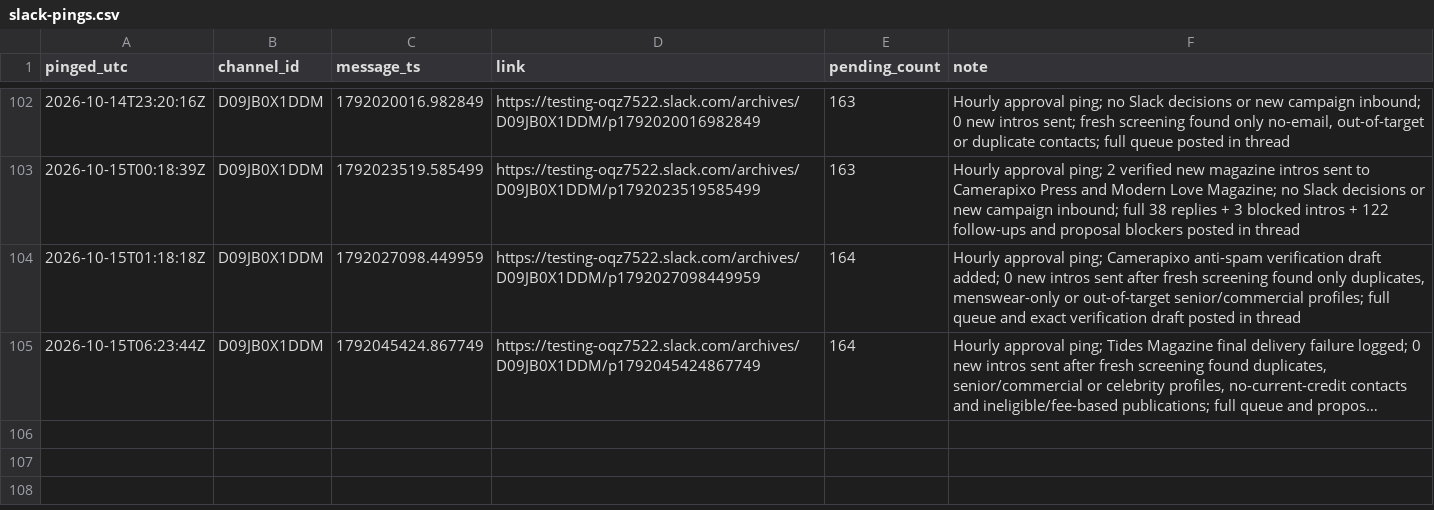
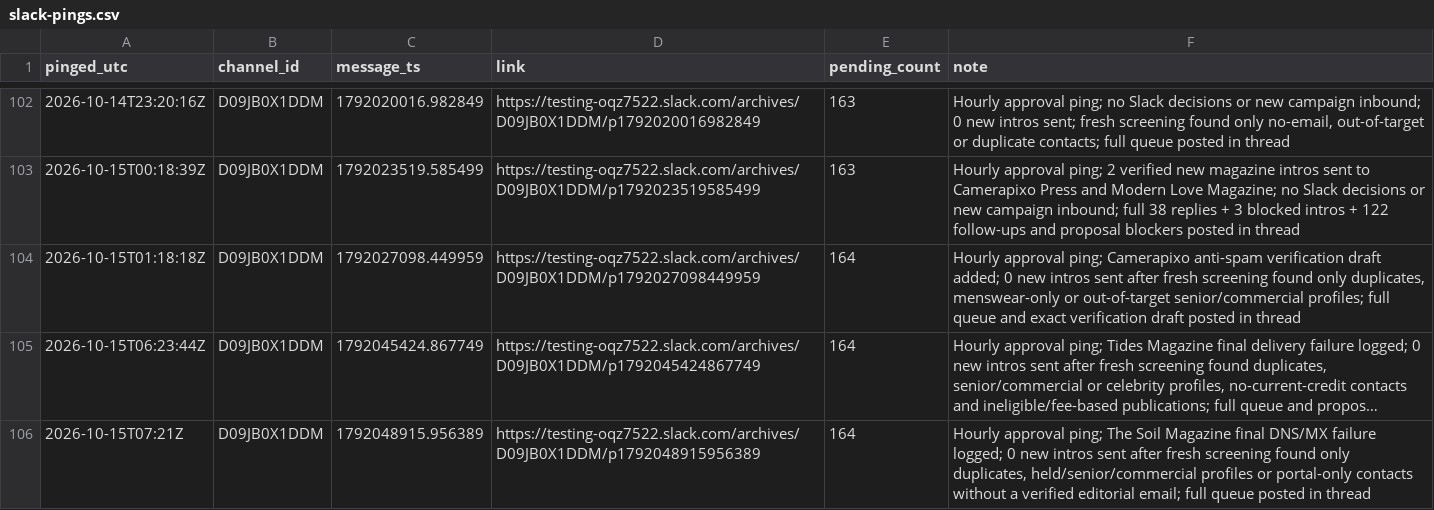
Before and after one commit to aidantorrence2/aidan-modern, a CSV file: marketing/outreach-log/slack-pings.csv, drawn as a sheet; only a part is shown, gaps mark what is left out; long unchanged cells end in …; the diff names each change by its address in the sheet, - before the commit and + after, or states it on an @@ line.

Commit message:
Log 15 Oct approval ping

```diff
--- a/marketing/outreach-log/slack-pings.csv
+++ b/marketing/outreach-log/slack-pings.csv
+row 106: 2026-10-15T07:21Z | D09JB0X1DDM | 1792048915.956389 | https://testing-oqz7522.slack.com/archives/D09JB0X1DDM/p1792048915956389 | 164 | Hourly approval ping; The Soil Magazine final DNS/MX failure logged; 0 new intros sent after fresh screening found only duplicates, held/senior/commercial profiles or portal-only contacts without a verified editorial email; full queue posted in thread
```
